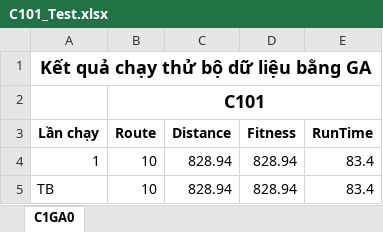
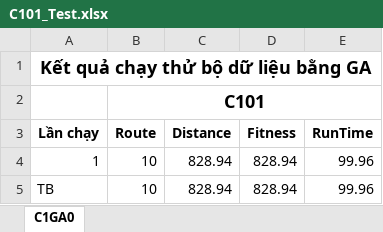
Before and after one commit to kong31082005/VRPTW_CGHN, an Excel workbook: result/C101_Test.xlsx, sheet C1GA0, drawn as a sheet; values as stored, in another font and other column widths than the file's, no borders; the diff names each change by its address in the sheet, - before the commit and + after, or states it on an @@ line.

```diff
--- a/result/C101_Test.xlsx (sheet C1GA0)
+++ b/result/C101_Test.xlsx (sheet C1GA0)
-E4:E5 (RunTime): 83.4
+E4:E5 (RunTime): 99.96
```
Also changed, not shown: result/R107_Test.xlsx, result/R110_Test.xlsx, 7 other files.
